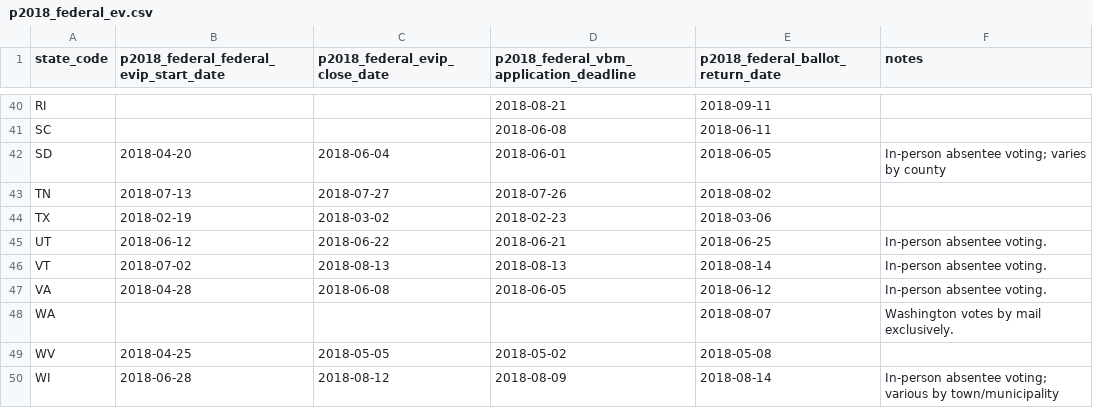
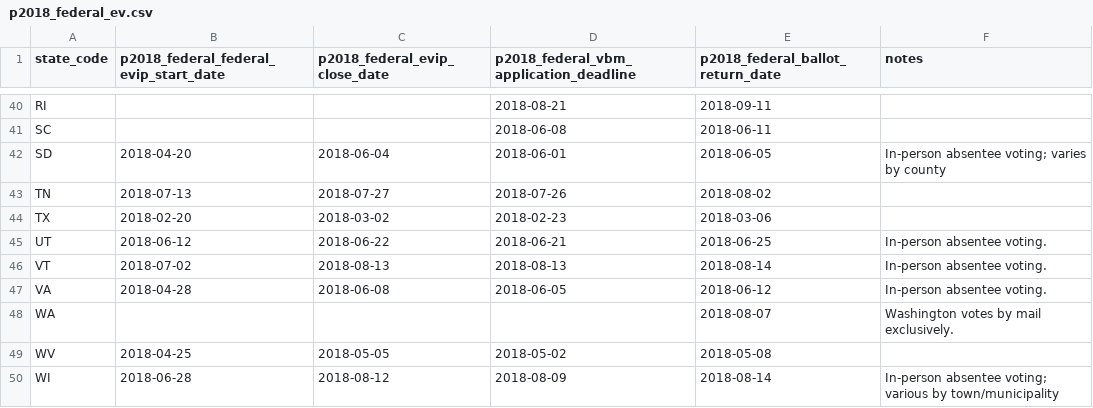
Before and after one commit to democrats/data, a CSV file: 2018/p2018_federal_ev.csv, drawn as a sheet; only a part is shown, gaps mark what is left out.

Commit message:
fix TX primary ev date

```diff
--- a/2018/p2018_federal_ev.csv
+++ b/2018/p2018_federal_ev.csv
@@ -43,3 +43,3 @@ SD,2018-04-20,2018-06-04,2018-06-01,2018-06-05,In-person absentee voting; varies
 TN,2018-07-13,2018-07-27,2018-07-26,2018-08-02,
-TX,2018-02-19,2018-03-02,2018-02-23,2018-03-06,
+TX,2018-02-20,2018-03-02,2018-02-23,2018-03-06,
 UT,2018-06-12,2018-06-22,2018-06-21,2018-06-25,In-person absentee voting.
```
